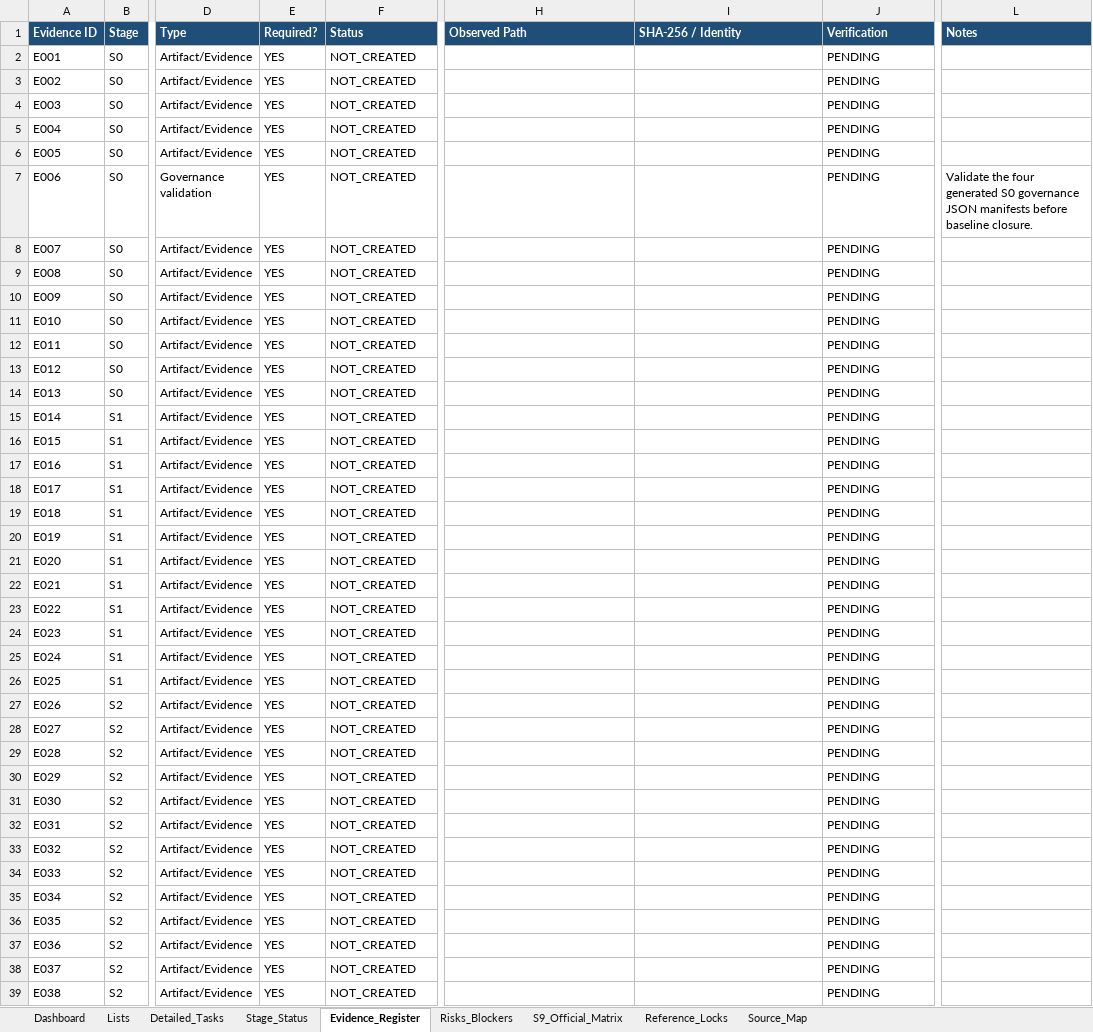
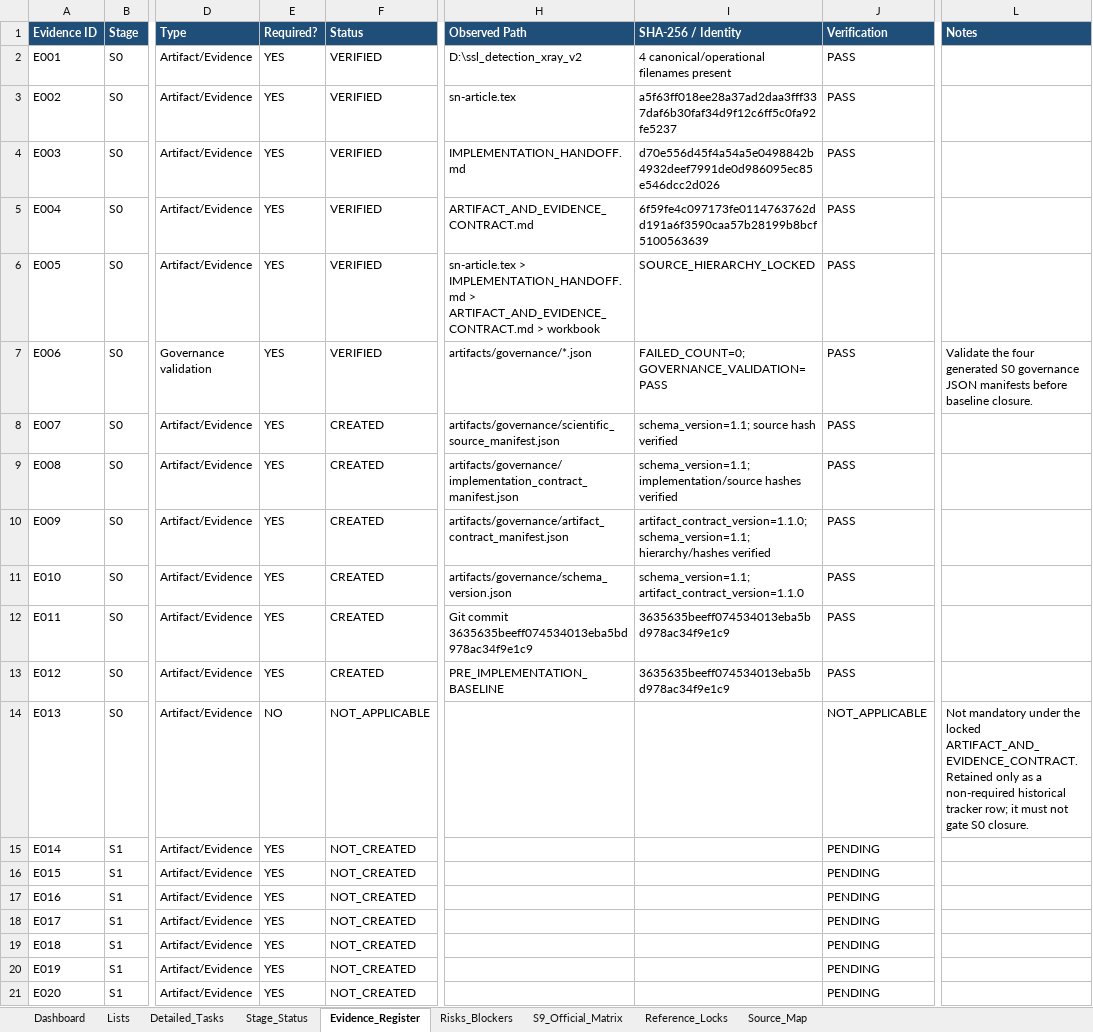
Before and after one commit to kelvinquach/ssl_detection_xray_v2, an Excel workbook: SSOD_S0_S9_Implementation_Management_Dashboard.xlsx, sheet Evidence_Register, drawn as a sheet; only a part is shown, gaps mark what is left out; the shorter side is filled out with more unchanged rows; values as stored, in another font and other column widths than the file's, no borders; table styles not drawn; the diff names each change by its address in the sheet, - before the commit and + after, or states it on an @@ line.

Commit message:
Close S0 source protocol lock verification

```diff
--- a/SSOD_S0_S9_Implementation_Management_Dashboard.xlsx (sheet Evidence_Register)
+++ b/SSOD_S0_S9_Implementation_Management_Dashboard.xlsx (sheet Evidence_Register)
-F2:F7 (Status): NOT_CREATED
+F2:F7 (Status): VERIFIED
-H2 (Observed Path): (empty)
+H2 (Observed Path): D:\ssl_detection_xray_v2
-I2 (SHA-256 / Identity): (empty)
+I2 (SHA-256 / Identity): 4 canonical/operational filenames present
-J2:J13 (Verification): PENDING
+J2:J13 (Verification): PASS
-H3 (Observed Path): (empty)
+H3 (Observed Path): sn-article.tex
-I3 (SHA-256 / Identity): (empty)
+I3 (SHA-256 / Identity): a5f63ff018ee28a37ad2daa3fff337daf6b30faf34d9f12c6ff5c0fa92fe5237
-H4 (Observed Path): (empty)
+H4 (Observed Path): IMPLEMENTATION_HANDOFF.md
-I4 (SHA-256 / Identity): (empty)
+I4 (SHA-256 / Identity): d70e556d45f4a54a5e0498842b4932deef7991de0d986095ec85e546dcc2d026
-H5 (Observed Path): (empty)
+H5 (Observed Path): ARTIFACT_AND_EVIDENCE_CONTRACT.md
-I5 (SHA-256 / Identity): (empty)
+I5 (SHA-256 / Identity): 6f59fe4c097173fe0114763762dd191a6f3590caa57b28199b8bcf5100563639
-H6 (Observed Path): (empty)
+H6 (Observed Path): sn-article.tex > IMPLEMENTATION_HANDOFF.md > ARTIFACT_AND_EVIDENCE_CONTRACT.md > workbook
-I6 (SHA-256 / Identity): (empty)
+I6 (SHA-256 / Identity): SOURCE_HIERARCHY_LOCKED
-H7 (Observed Path): (empty)
+H7 (Observed Path): artifacts/governance/*.json
-I7 (SHA-256 / Identity): (empty)
+I7 (SHA-256 / Identity): FAILED_COUNT=0; GOVERNANCE_VALIDATION=PASS
-F8:F13 (Status): NOT_CREATED
+F8:F13 (Status): CREATED
-H8 (Observed Path): (empty)
+H8 (Observed Path): artifacts/governance/scientific_source_manifest.json
-I8 (SHA-256 / Identity): (empty)
+I8 (SHA-256 / Identity): schema_version=1.1; source hash verified
-H9 (Observed Path): (empty)
+H9 (Observed Path): artifacts/governance/implementation_contract_manifest.json
-I9 (SHA-256 / Identity): (empty)
+I9 (SHA-256 / Identity): schema_version=1.1; implementation/source hashes verified
-H10 (Observed Path): (empty)
+H10 (Observed Path): artifacts/governance/artifact_contract_manifest.json
-I10 (SHA-256 / Identity): (empty)
+I10 (SHA-256 / Identity): artifact_contract_version=1.1.0; schema_version=1.1; hierarchy/hashes verified
-H11 (Observed Path): (empty)
+H11 (Observed Path): artifacts/governance/schema_version.json
-I11 (SHA-256 / Identity): (empty)
+I11 (SHA-256 / Identity): schema_version=1.1; artifact_contract_version=1.1.0
-H12 (Observed Path): (empty)
+H12 (Observed Path): Git commit 3635635beeff074534013eba5bd978ac34f9e1c9
-I12:I13 (SHA-256 / Identity): (empty)
+I12:I13 (SHA-256 / Identity): 3635635beeff074534013eba5bd978ac34f9e1c9
-H13 (Observed Path): (empty)
+H13 (Observed Path): PRE_IMPLEMENTATION_BASELINE
-E14 (Required?): YES
+E14 (Required?): NO
-F14 (Status): NOT_CREATED
+F14 (Status): NOT_APPLICABLE
-J14 (Verification): PENDING
+J14 (Verification): NOT_APPLICABLE
-L14 (Notes): (empty)
+L14 (Notes): Not mandatory under the locked ARTIFACT_AND_EVIDENCE_CONTRACT. Retained only as a non-required historical tracker row; it must not gate S0 closure.
```
Also changed, not shown: sheet Detailed_Tasks, sheet Dashboard, sheet Stage_Status, formulas that keep their value, charts or pictures.
